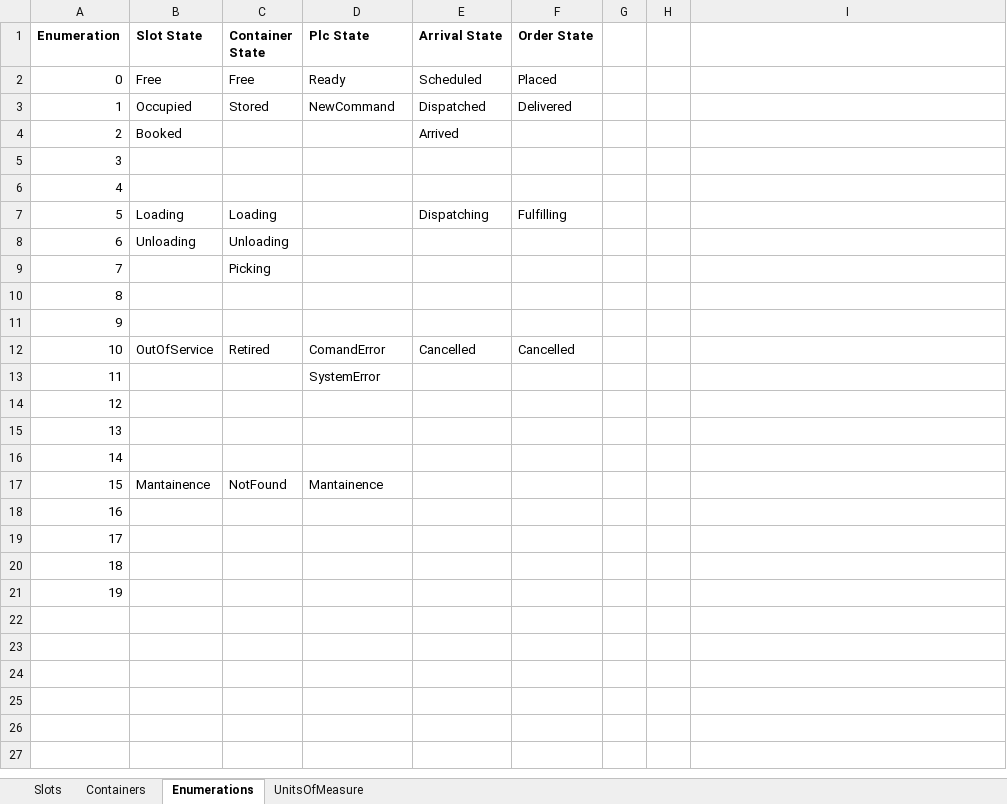
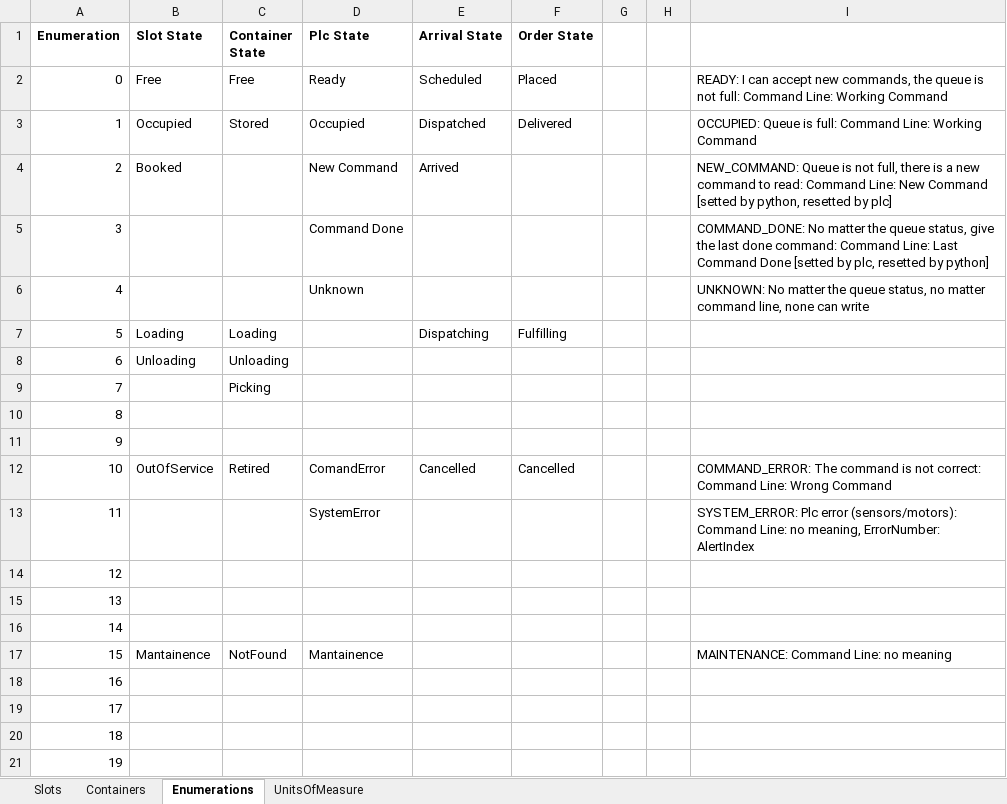
Before and after one commit to BarniRamirez/Warehouse, an Excel workbook: Warehouse Manager/Defaults/Components_default.xlsx, sheet Enumerations, drawn as a sheet; values as stored, in another font and other column widths than the file's, no borders; table styles not drawn; the diff names each change by its address in the sheet, - before the commit and + after, or states it on an @@ line.

```diff
--- a/Warehouse Manager/Defaults/Components_default.xlsx (sheet Enumerations)
+++ b/Warehouse Manager/Defaults/Components_default.xlsx (sheet Enumerations)
-I2: (empty)
+I2: READY: I can accept new commands, the queue is not full: Command Line: Working Command
-D3 (Plc State): NewCommand
+D3 (Plc State): Occupied
-I3: (empty)
+I3: OCCUPIED: Queue is full: Command Line: Working Command
-D4 (Plc State): (empty)
+D4 (Plc State): New Command
-I4: (empty)
+I4: NEW_COMMAND: Queue is not full, there is a new command to read: Command Line: New Command [setted by python, resetted by plc]
-D5 (Plc State): (empty)
+D5 (Plc State): Command Done
-I5: (empty)
+I5: COMMAND_DONE: No matter the queue status, give the last done command: Command Line: Last Command Done [setted by plc, resetted by python]
-D6 (Plc State): (empty)
+D6 (Plc State): Unknown
-I6: (empty)
+I6: UNKNOWN: No matter the queue status, no matter command line, none can write
-I12: (empty)
+I12: COMMAND_ERROR: The command is not correct: Command Line: Wrong Command
-I13: (empty)
+I13: SYSTEM_ERROR: Plc error (sensors/motors): Command Line: no meaning, ErrorNumber: AlertIndex
-I17: (empty)
+I17: MAINTENANCE: Command Line: no meaning
```
Also changed, not shown: Warehouse Manager/Database/Components.xlsx, Warehouse Manager/Database/Items.xlsx, 5 other files.
